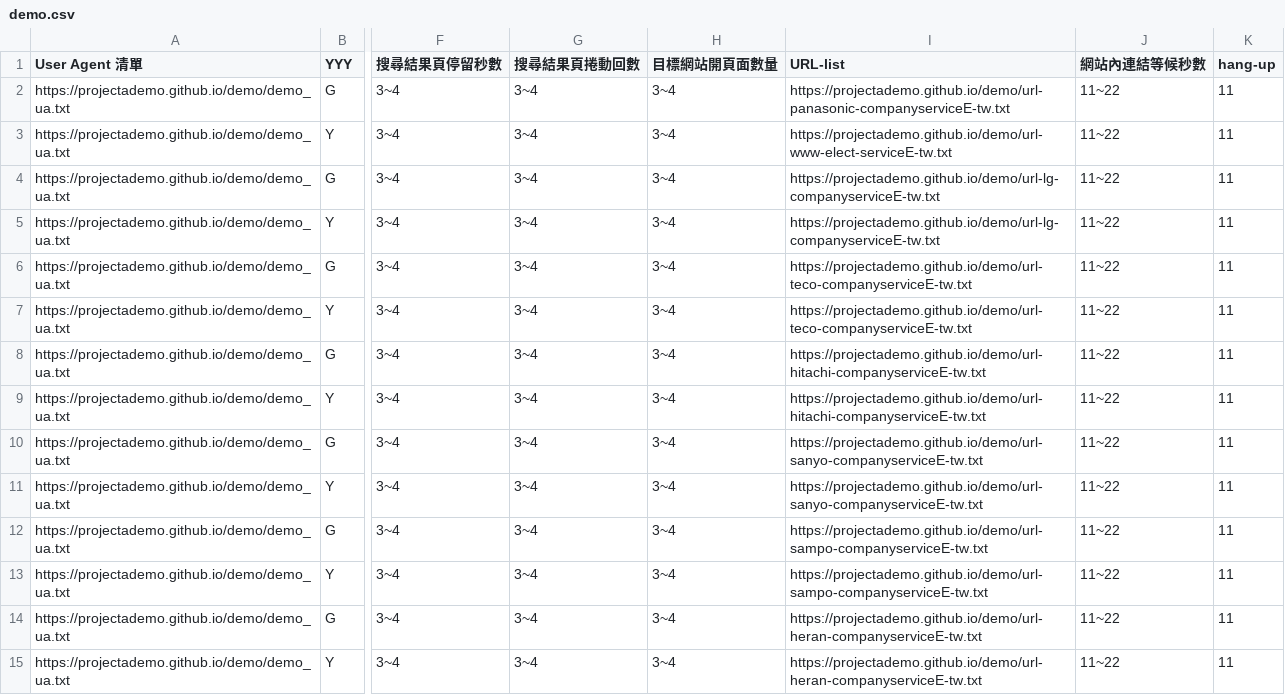
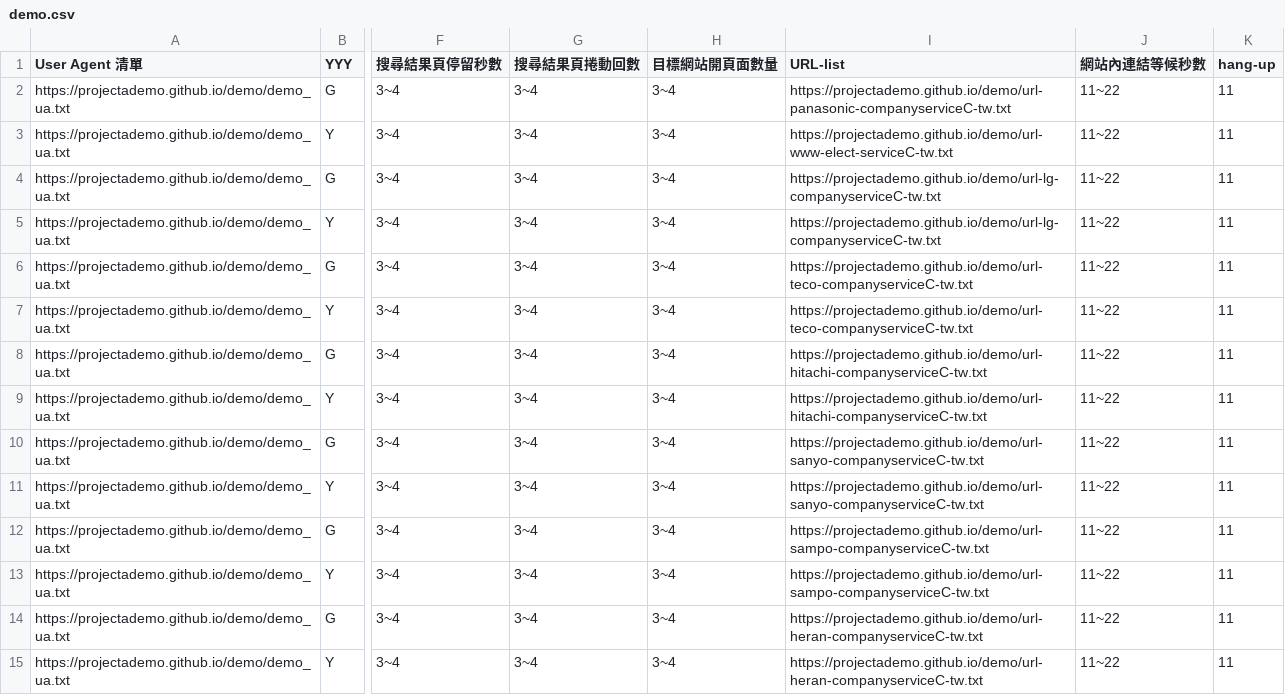
Before and after one commit to projectAdemo/demo, a CSV file: demo.csv, drawn as a sheet; only a part is shown, gaps mark what is left out; the diff covers the shown part only; the diff names each change by its address in the sheet, - before the commit and + after, or states it on an @@ line.

Commit message:
Add files via upload

```diff
--- a/demo.csv
+++ b/demo.csv
-I2 (URL-list): https://projectademo.github.io/demo/url-panasonic-companyserviceE-tw.txt
+I2 (URL-list): https://projectademo.github.io/demo/url-panasonic-companyserviceC-tw.txt
-I3 (URL-list): https://projectademo.github.io/demo/url-www-elect-serviceE-tw.txt
+I3 (URL-list): https://projectademo.github.io/demo/url-www-elect-serviceC-tw.txt
-I4:I5 (URL-list): https://projectademo.github.io/demo/url-lg-companyserviceE-tw.txt
+I4:I5 (URL-list): https://projectademo.github.io/demo/url-lg-companyserviceC-tw.txt
-I6:I7 (URL-list): https://projectademo.github.io/demo/url-teco-companyserviceE-tw.txt
+I6:I7 (URL-list): https://projectademo.github.io/demo/url-teco-companyserviceC-tw.txt
-I8:I9 (URL-list): https://projectademo.github.io/demo/url-hitachi-companyserviceE-tw.txt
+I8:I9 (URL-list): https://projectademo.github.io/demo/url-hitachi-companyserviceC-tw.txt
-I10:I11 (URL-list): https://projectademo.github.io/demo/url-sanyo-companyserviceE-tw.txt
+I10:I11 (URL-list): https://projectademo.github.io/demo/url-sanyo-companyserviceC-tw.txt
-I12:I13 (URL-list): https://projectademo.github.io/demo/url-sampo-companyserviceE-tw.txt
+I12:I13 (URL-list): https://projectademo.github.io/demo/url-sampo-companyserviceC-tw.txt
-I14:I15 (URL-list): https://projectademo.github.io/demo/url-heran-companyserviceE-tw.txt
+I14:I15 (URL-list): https://projectademo.github.io/demo/url-heran-companyserviceC-tw.txt
```
Also changed, not shown: 94 edited cells elsewhere in this file.
